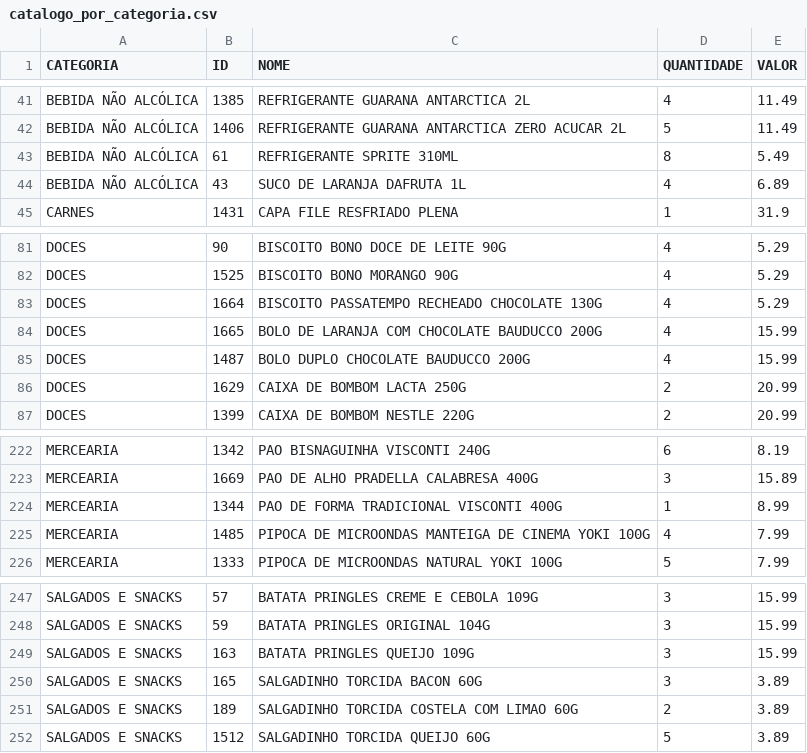
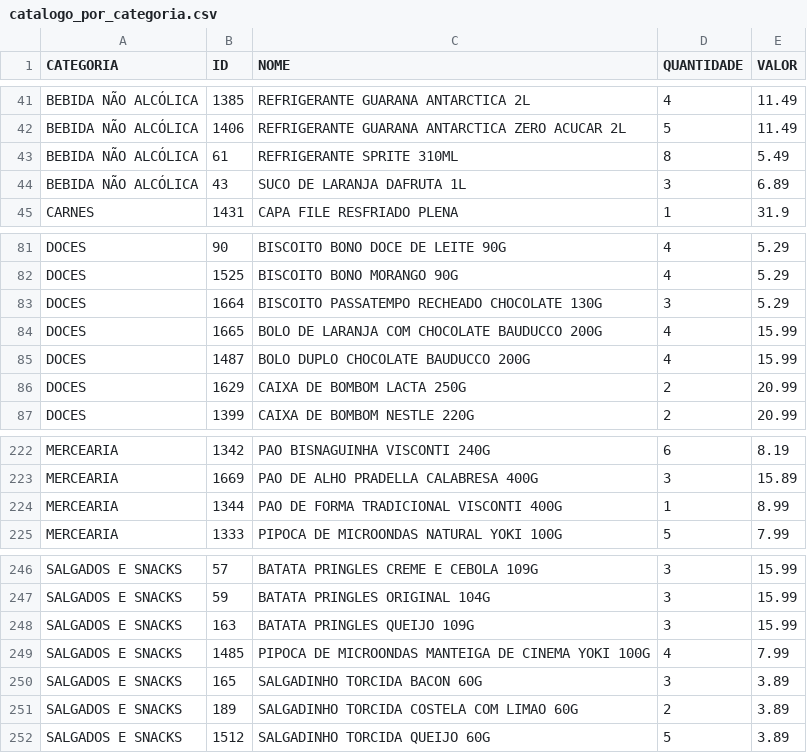
Before and after one commit to guicobracraft-prog/PesquisadeMercado, a CSV file: catalogo_por_categoria.csv, drawn as a sheet; only a part is shown, gaps mark what is left out.

```diff
--- a/catalogo_por_categoria.csv
+++ b/catalogo_por_categoria.csv
@@ -43,3 +43,3 @@ BEBIDA NÃO ALCÓLICA;1406;REFRIGERANTE GUARANA ANTARCTICA ZERO ACUCAR 2L;5;11.4
 BEBIDA NÃO ALCÓLICA;61;REFRIGERANTE SPRITE 310ML;8;5.49
-BEBIDA NÃO ALCÓLICA;43;SUCO DE LARANJA DAFRUTA 1L;4;6.89
+BEBIDA NÃO ALCÓLICA;43;SUCO DE LARANJA DAFRUTA 1L;3;6.89
 CARNES;1431;CAPA FILE RESFRIADO PLENA;1;31.9
@@ -82,3 +82,3 @@ DOCES;90;BISCOITO BONO DOCE DE LEITE 90G;4;5.29
 DOCES;1525;BISCOITO BONO MORANGO 90G;4;5.29
-DOCES;1664;BISCOITO PASSATEMPO RECHEADO CHOCOLATE 130G;4;5.29
+DOCES;1664;BISCOITO PASSATEMPO RECHEADO CHOCOLATE 130G;3;5.29
 DOCES;1665;BOLO DE LARANJA COM CHOCOLATE BAUDUCCO 200G;4;15.99
@@ -224,3 +224,2 @@ MERCEARIA;1669;PAO DE ALHO PRADELLA CALABRESA 400G;3;15.89
 MERCEARIA;1344;PAO DE FORMA TRADICIONAL VISCONTI 400G;1;8.99
-MERCEARIA;1485;PIPOCA DE MICROONDAS MANTEIGA DE CINEMA YOKI 100G;4;7.99
 MERCEARIA;1333;PIPOCA DE MICROONDAS NATURAL YOKI 100G;5;7.99
@@ -249,2 +248,3 @@ SALGADOS E SNACKS;59;BATATA PRINGLES ORIGINAL 104G;3;15.99
 SALGADOS E SNACKS;163;BATATA PRINGLES QUEIJO 109G;3;15.99
+SALGADOS E SNACKS;1485;PIPOCA DE MICROONDAS MANTEIGA DE CINEMA YOKI 100G;4;7.99
 SALGADOS E SNACKS;165;SALGADINHO TORCIDA BACON 60G;3;3.89
```
Also changed, not shown: catalogo_geral.csv, movimentacoes.csv, 6 other files.
